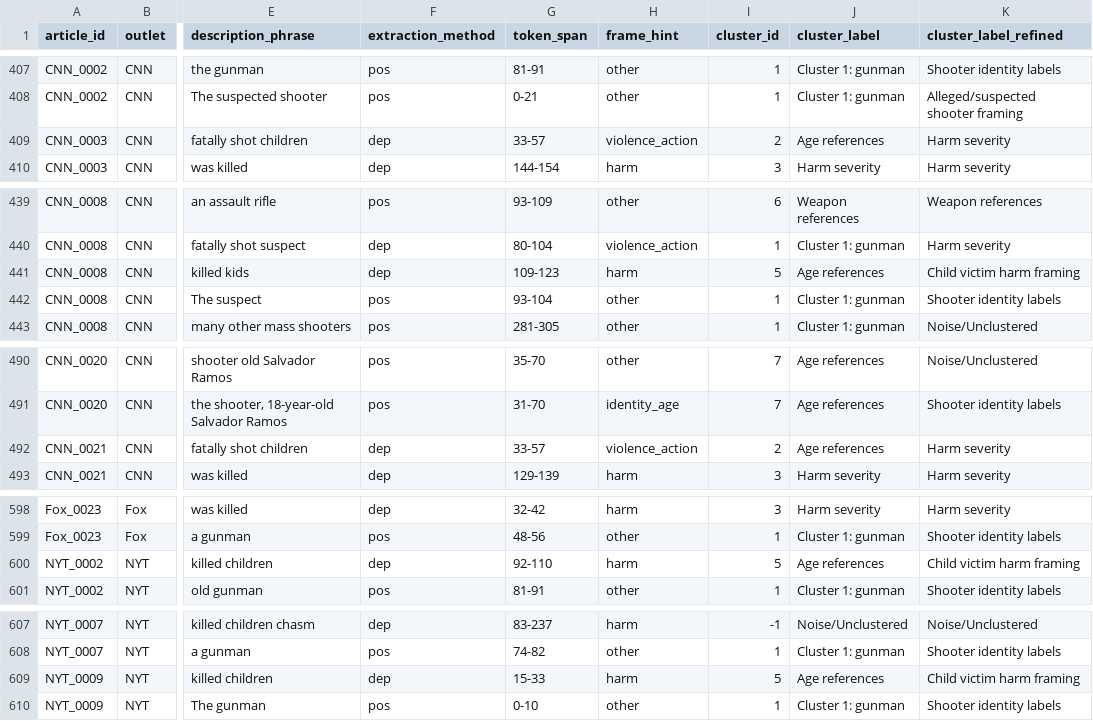
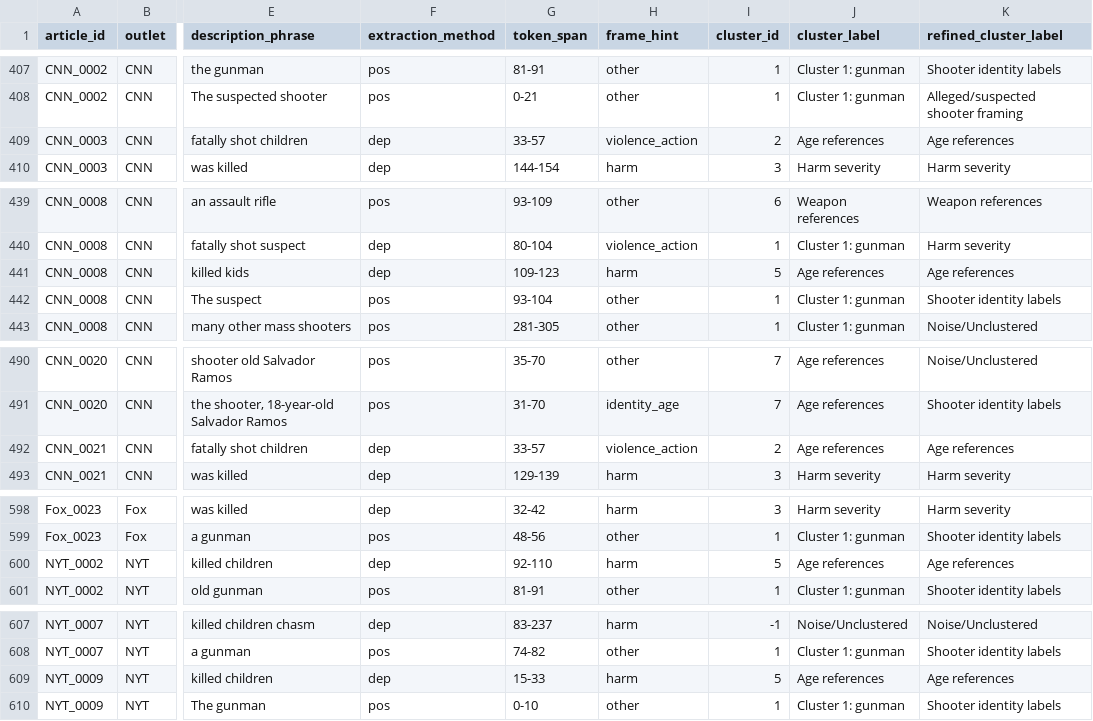
Before and after one commit to pchhonkar/gun-violence-media-framing-nlp, a CSV file: outputs/processed/descriptions_with_clusters_refined.csv, drawn as a sheet; only a part is shown, gaps mark what is left out; the diff covers the shown part only; the diff names each change by its address in the sheet, - before the commit and + after, or states it on an @@ line.

```diff
--- a/outputs/processed/descriptions_with_clusters_refined.csv
+++ b/outputs/processed/descriptions_with_clusters_refined.csv
-K1: cluster_label_refined
+K1: refined_cluster_label
-K409 (refined_cluster_label): Harm severity
+K409 (refined_cluster_label): Age references
-K441 (refined_cluster_label): Child victim harm framing
+K441 (refined_cluster_label): Age references
-K492 (refined_cluster_label): Harm severity
+K492 (refined_cluster_label): Age references
-K600 (refined_cluster_label): Child victim harm framing
+K600 (refined_cluster_label): Age references
-K609 (refined_cluster_label): Child victim harm framing
+K609 (refined_cluster_label): Age references
```
Also changed, not shown: 16 edited cells elsewhere in this file, 7 other files.
